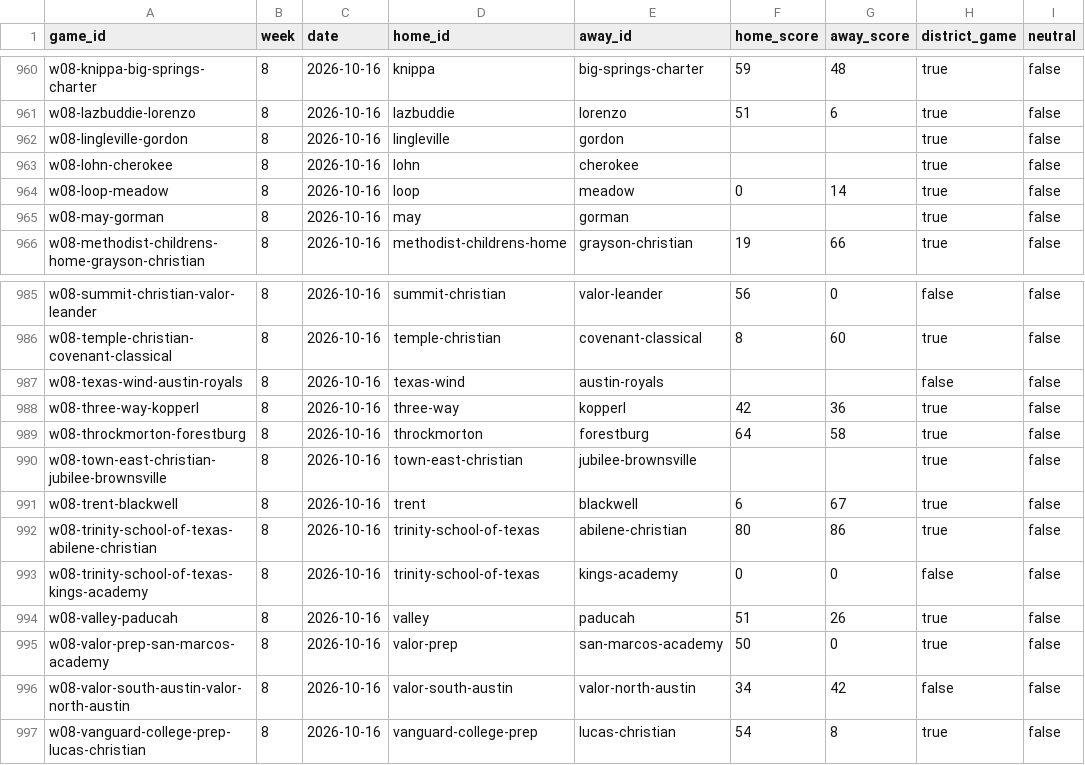
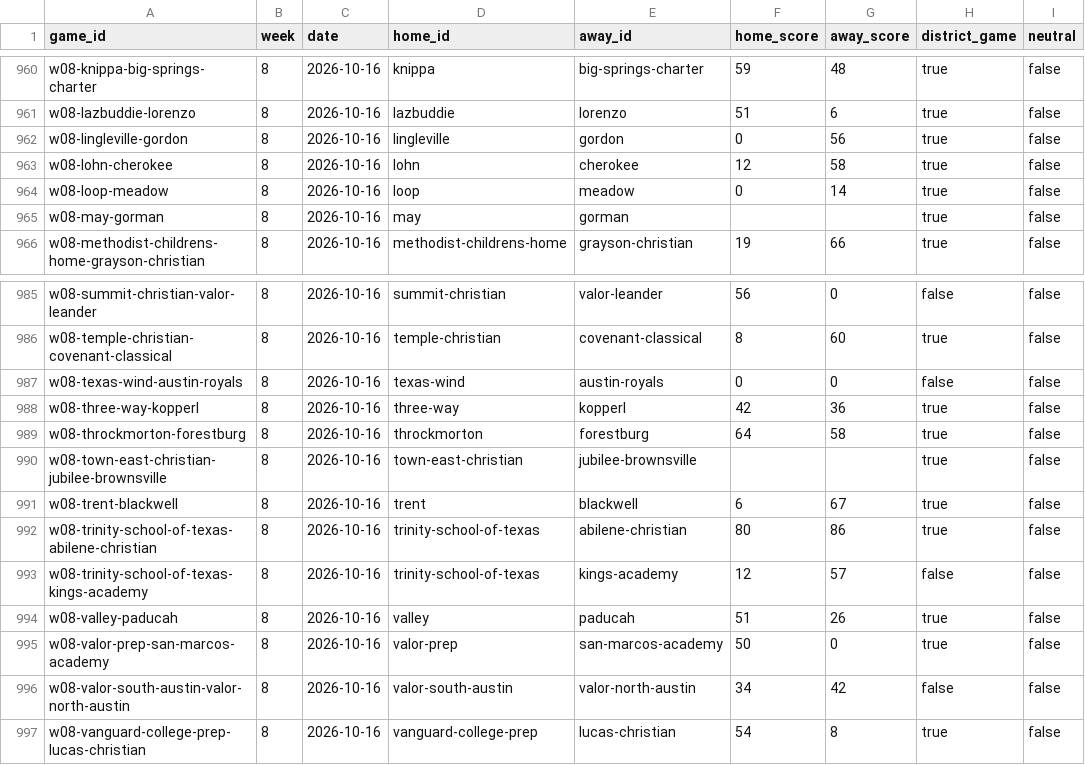
Before and after one commit to rcullens/ranking-tool, a CSV file: sixman_rankings/data/games.csv, drawn as a sheet; only a part is shown, gaps mark what is left out; the diff covers the shown part only.

```diff
--- a/sixman_rankings/data/games.csv
+++ b/sixman_rankings/data/games.csv
@@ -961,4 +961,4 @@ w08-knippa-big-springs-charter,8,2026-10-16,knippa,big-springs-charter,59,48,tru
 w08-lazbuddie-lorenzo,8,2026-10-16,lazbuddie,lorenzo,51,6,true,false
-w08-lingleville-gordon,8,2026-10-16,lingleville,gordon,,,true,false
-w08-lohn-cherokee,8,2026-10-16,lohn,cherokee,,,true,false
+w08-lingleville-gordon,8,2026-10-16,lingleville,gordon,0,56,true,false
+w08-lohn-cherokee,8,2026-10-16,lohn,cherokee,12,58,true,false
 w08-loop-meadow,8,2026-10-16,loop,meadow,0,14,true,false
@@ -986,3 +986,3 @@ w08-summit-christian-valor-leander,8,2026-10-16,summit-christian,valor-leander,5
 w08-temple-christian-covenant-classical,8,2026-10-16,temple-christian,covenant-classical,8,60,true,false
-w08-texas-wind-austin-royals,8,2026-10-16,texas-wind,austin-royals,,,false,false
+w08-texas-wind-austin-royals,8,2026-10-16,texas-wind,austin-royals,0,0,false,false
 w08-three-way-kopperl,8,2026-10-16,three-way,kopperl,42,36,true,false
@@ -992,3 +992,3 @@ w08-trent-blackwell,8,2026-10-16,trent,blackwell,6,67,true,false
 w08-trinity-school-of-texas-abilene-christian,8,2026-10-16,trinity-school-of-texas,abilene-christian,80,86,true,false
-w08-trinity-school-of-texas-kings-academy,8,2026-10-16,trinity-school-of-texas,kings-academy,0,0,false,false
+w08-trinity-school-of-texas-kings-academy,8,2026-10-16,trinity-school-of-texas,kings-academy,12,57,false,false
 w08-valley-paducah,8,2026-10-16,valley,paducah,51,26,true,false
```
Also changed, not shown: 1 added row, 1 removed row and 12 edited cells elsewhere in this file, 19 other files.
